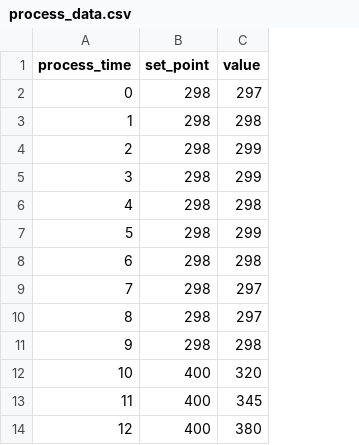
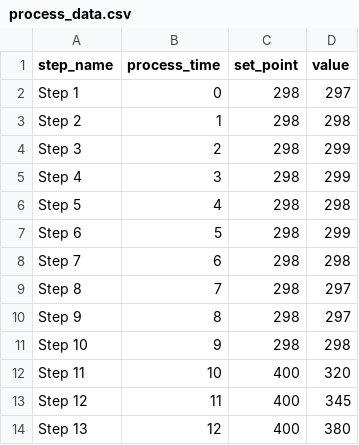
Before and after one commit to FAIRmat-NFDI/AreaA-Documentation, a CSV file: tutorial/simple_example/process_data.csv, drawn as a sheet; only a part is shown; the diff names each change by its address in the sheet, - before the commit and + after, or states it on an @@ line.

Commit message:
process schema

```diff
--- a/tutorial/simple_example/process_data.csv
+++ b/tutorial/simple_example/process_data.csv
+column A (step_name), rows 2-14: Step 1 | Step 2 | Step 3 | Step 4 | Step 5 | Step 6 | Step 7 | Step 8 | Step 9 | Step 10 | Step 11 | Step 12 | Step 13
```
Also changed, not shown: 1 other file.
